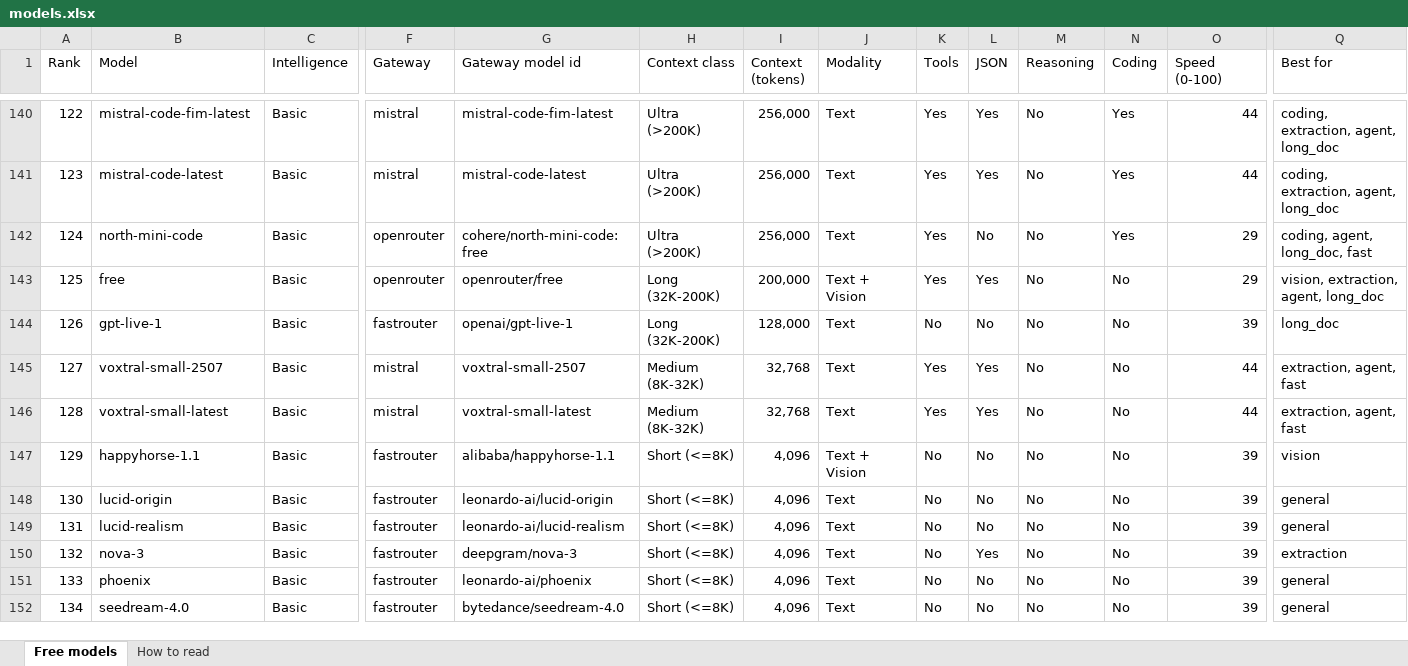
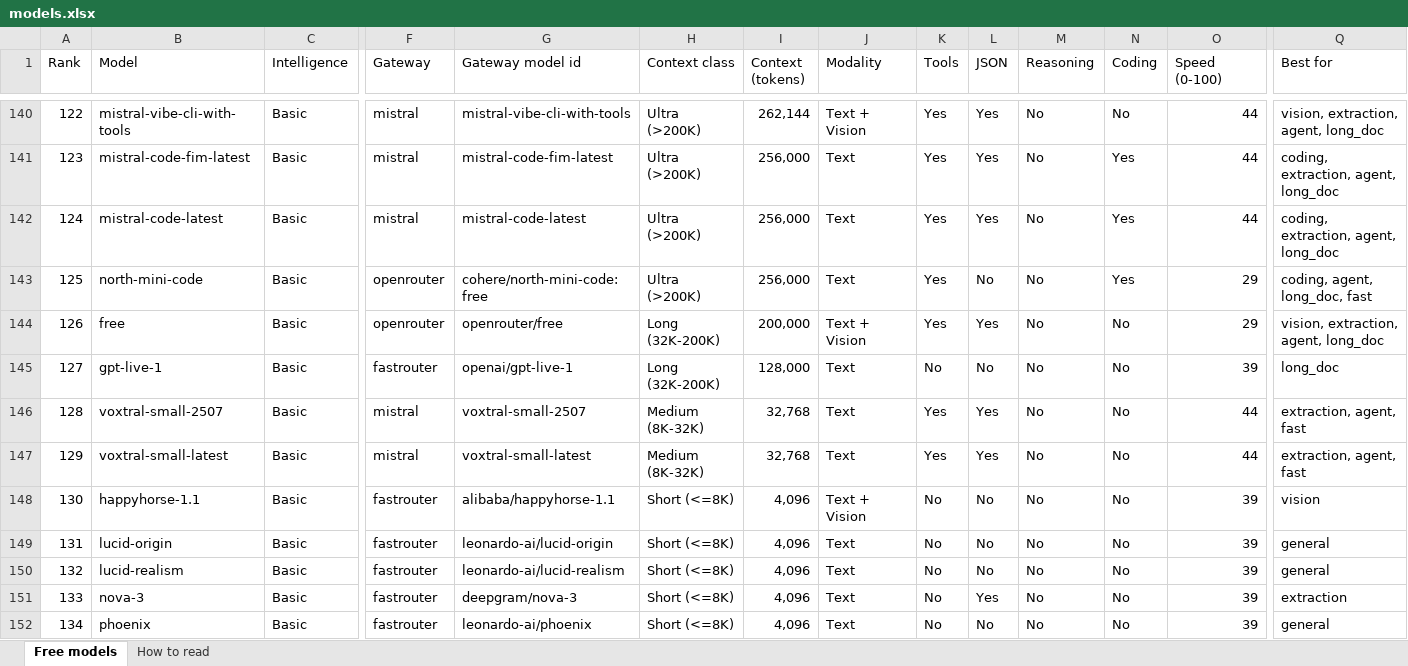
Before and after one commit to CustomsColab/Free_Dynamic_LLM_Gateway, an Excel workbook: registry/models.xlsx, sheet Free models, drawn as a sheet; only a part is shown, gaps mark what is left out; values as stored, in another font and other column widths than the file's, no cell formats; conditional formats not drawn; removed rows and columns are numbered as before the commit, all else as after; rows hold the shown columns only; the diff covers the shown part only; the diff names each change by its address in the sheet, - before the commit and + after, or states it on an @@ line.

```diff
--- a/registry/models.xlsx (sheet Free models)
+++ b/registry/models.xlsx (sheet Free models)
-B140 (Model): mistral-code-fim-latest
+B140 (Model): mistral-vibe-cli-with-tools
-G140 (Gateway model id): mistral-code-fim-latest
+G140 (Gateway model id): mistral-vibe-cli-with-tools
-I140 (Context (tokens)): 256,000
+I140 (Context (tokens)): 262,144
-J140 (Modality): Text
+J140 (Modality): Text + Vision
-N140 (Coding): Yes
+N140 (Coding): No
-Q140 (Best for): coding, extraction, agent, long_doc
+Q140 (Best for): vision, extraction, agent, long_doc
-B141 (Model): mistral-code-latest
+B141 (Model): mistral-code-fim-latest
-G141 (Gateway model id): mistral-code-latest
+G141 (Gateway model id): mistral-code-fim-latest
+row 142: 124 | mistral-code-latest | Basic | mistral | mistral-code-latest | Ultra (>200K) | 256,000 | Text | Yes | Yes | No | Yes | 44 | coding, extraction, agent, long_doc
-A143 (Rank): 124
+A143 (Rank): 125
-A144 (Rank): 125
+A144 (Rank): 126
-A145 (Rank): 126
+A145 (Rank): 127
-A146 (Rank): 127
+A146 (Rank): 128
-A147 (Rank): 128
+A147 (Rank): 129
-row 147: 129 | happyhorse-1.1 | Basic | fastrouter | alibaba/happyhorse-1.1 | Short (<=8K) | 4,096 | Text + Vision | No | No | No | No | 39 | vision
-B148 (Model): lucid-origin
+B148 (Model): happyhorse-1.1
-G148 (Gateway model id): leonardo-ai/lucid-origin
+G148 (Gateway model id): alibaba/happyhorse-1.1
-J148 (Modality): Text
+J148 (Modality): Text + Vision
-Q148 (Best for): general
+Q148 (Best for): vision
-B149 (Model): lucid-realism
+B149 (Model): lucid-origin
-G149 (Gateway model id): leonardo-ai/lucid-realism
+G149 (Gateway model id): leonardo-ai/lucid-origin
-B150 (Model): nova-3
+B150 (Model): lucid-realism
-G150 (Gateway model id): deepgram/nova-3
+G150 (Gateway model id): leonardo-ai/lucid-realism
-L150 (JSON): Yes
+L150 (JSON): No
-Q150 (Best for): extraction
+Q150 (Best for): general
-B151 (Model): phoenix
+B151 (Model): nova-3
-G151 (Gateway model id): leonardo-ai/phoenix
+G151 (Gateway model id): deepgram/nova-3
-L151 (JSON): No
+L151 (JSON): Yes
-Q151 (Best for): general
+Q151 (Best for): extraction
-B152 (Model): seedream-4.0
+B152 (Model): phoenix
-G152 (Gateway model id): bytedance/seedream-4.0
+G152 (Gateway model id): leonardo-ai/phoenix
```
Also changed, not shown: 2 added rows, 1 removed row and 115 edited cells elsewhere in this sheet, sheet How to read, cell formats, 4 other files.
